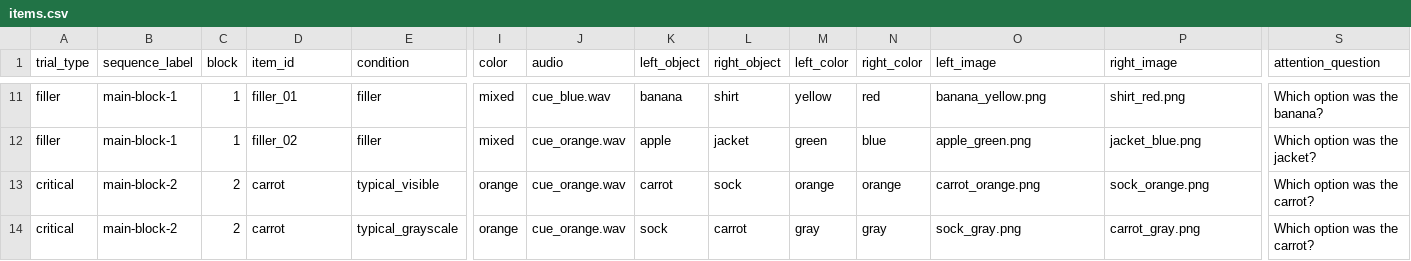
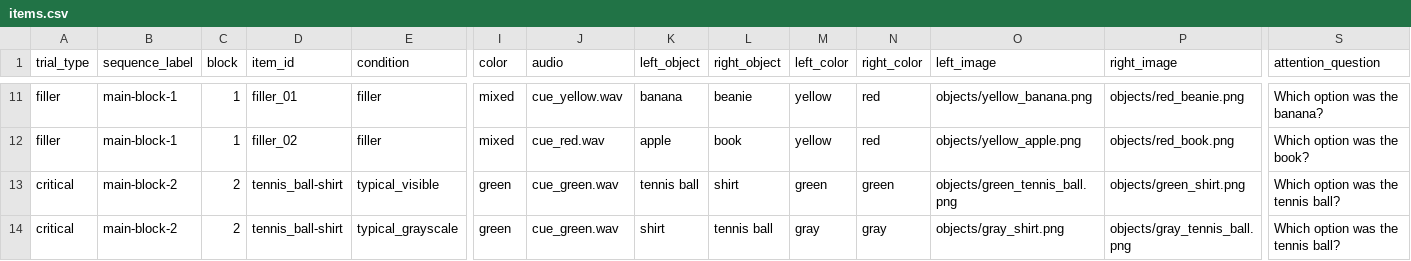
Before and after one commit to ubinici/thesis-experiment, a CSV file: chunk_includes/items.csv, drawn as a sheet; only a part is shown, gaps mark what is left out; the diff covers the shown part only; the diff names each change by its address in the sheet, - before the commit and + after, or states it on an @@ line.

Commit message:
feat: add experimental item images, CSV configuration, and main trial logic

```diff
--- a/chunk_includes/items.csv
+++ b/chunk_includes/items.csv
-J11 (audio): cue_blue.wav
+J11 (audio): cue_yellow.wav
-L11 (right_object): shirt
+L11 (right_object): beanie
-O11 (left_image): banana_yellow.png
+O11 (left_image): objects/yellow_banana.png
-P11 (right_image): shirt_red.png
+P11 (right_image): objects/red_beanie.png
-J12 (audio): cue_orange.wav
+J12 (audio): cue_red.wav
-L12 (right_object): jacket
+L12 (right_object): book
-M12 (left_color): green
+M12 (left_color): yellow
-N12 (right_color): blue
+N12 (right_color): red
-O12 (left_image): apple_green.png
+O12 (left_image): objects/yellow_apple.png
-P12 (right_image): jacket_blue.png
+P12 (right_image): objects/red_book.png
-S12 (attention_question): Which option was the jacket?
+S12 (attention_question): Which option was the book?
-D13:D14 (item_id): carrot
+D13:D14 (item_id): tennis_ball-shirt
-I13:I14 (color): orange
+I13:I14 (color): green
-J13:J14 (audio): cue_orange.wav
+J13:J14 (audio): cue_green.wav
-K13 (left_object): carrot
+K13 (left_object): tennis ball
-L13 (right_object): sock
+L13 (right_object): shirt
-M13 (left_color): orange
+M13 (left_color): green
-N13 (right_color): orange
+N13 (right_color): green
-O13 (left_image): carrot_orange.png
+O13 (left_image): objects/green_tennis_ball.png
-P13 (right_image): sock_orange.png
+P13 (right_image): objects/green_shirt.png
-S13:S14 (attention_question): Which option was the carrot?
+S13:S14 (attention_question): Which option was the tennis ball?
-K14 (left_object): sock
+K14 (left_object): shirt
-L14 (right_object): carrot
+L14 (right_object): tennis ball
-O14 (left_image): sock_gray.png
+O14 (left_image): objects/gray_shirt.png
-P14 (right_image): carrot_gray.png
+P14 (right_image): objects/gray_tennis_ball.png
```
Also changed, not shown: 106 edited cells elsewhere in this file, 17 other files.
